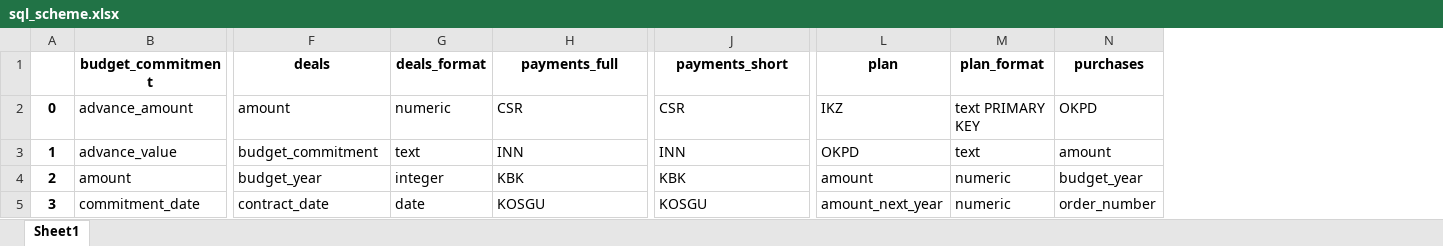
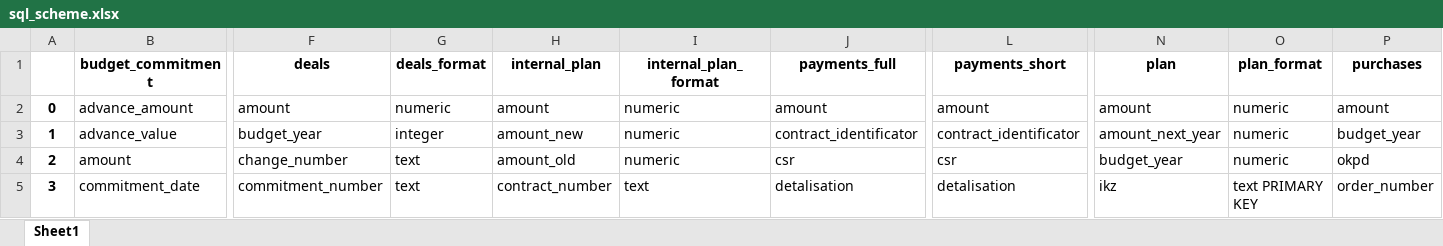
Before and after one commit to RomanZorkin/contracts_accounting, an Excel workbook: tmp/sql_scheme.xlsx, sheet Sheet1, drawn as a sheet; only a part is shown, gaps mark what is left out; values as stored, in another font and other column widths than the file's, no borders; addresses are those after the commit; the diff covers the shown part only; the diff names each change by its address in the sheet, - before the commit and + after, or states it on an @@ line.

```diff
--- a/tmp/sql_scheme.xlsx (sheet Sheet1)
+++ b/tmp/sql_scheme.xlsx (sheet Sheet1)
+column H (internal_plan), rows 2-5: amount | amount_new | amount_old | contract_number
+column I (internal_plan_format), rows 2-5: numeric | numeric | numeric | text
-J2 (payments_full): CSR
+J2 (payments_full): amount
-L2 (payments_short): CSR
+L2 (payments_short): amount
-N2 (plan): IKZ
+N2 (plan): amount
-O2 (plan_format): text PRIMARY KEY
+O2 (plan_format): numeric
-P2 (purchases): OKPD
+P2 (purchases): amount
-F3 (deals): budget_commitment
+F3 (deals): budget_year
-G3 (deals_format): text
+G3 (deals_format): integer
-J3 (payments_full): INN
+J3 (payments_full): contract_identificator
-L3 (payments_short): INN
+L3 (payments_short): contract_identificator
-N3 (plan): OKPD
+N3 (plan): amount_next_year
-O3 (plan_format): text
+O3 (plan_format): numeric
-P3 (purchases): amount
+P3 (purchases): budget_year
-F4 (deals): budget_year
+F4 (deals): change_number
-G4 (deals_format): integer
+G4 (deals_format): text
-J4 (payments_full): KBK
+J4 (payments_full): csr
-L4 (payments_short): KBK
+L4 (payments_short): csr
-N4 (plan): amount
+N4 (plan): budget_year
-P4 (purchases): budget_year
+P4 (purchases): okpd
-F5 (deals): contract_date
+F5 (deals): commitment_number
-G5 (deals_format): date
+G5 (deals_format): text
-J5 (payments_full): KOSGU
+J5 (payments_full): detalisation
-L5 (payments_short): KOSGU
+L5 (payments_short): detalisation
-N5 (plan): amount_next_year
+N5 (plan): ikz
-O5 (plan_format): numeric
+O5 (plan_format): text PRIMARY KEY
```
Also changed, not shown: 2 added rows and 46 edited cells elsewhere in this sheet, 4 other files.
